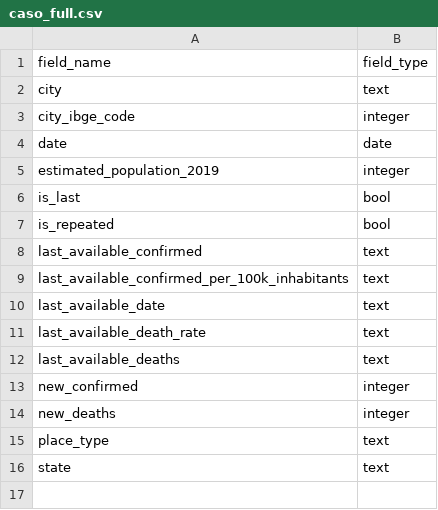
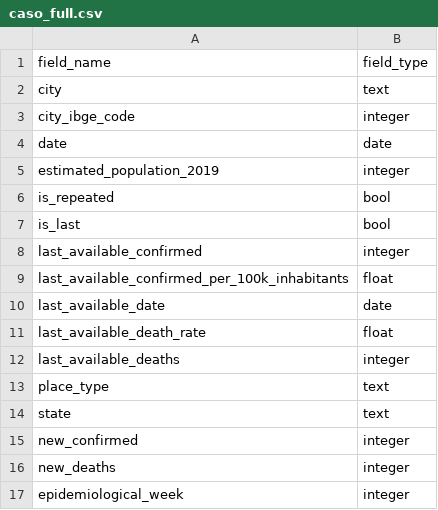
Before and after one commit to turicas/covid19-br, a CSV file: schema/caso_full.csv, drawn as a sheet.

Commit message:
Adiciona semana epidemiológica na caso_full

```diff
--- a/schema/caso_full.csv
+++ b/schema/caso_full.csv
@@ -5,12 +5,13 @@ date,date
 estimated_population_2019,integer
+is_repeated,bool
 is_last,bool
-is_repeated,bool
-last_available_confirmed,text
-last_available_confirmed_per_100k_inhabitants,text
-last_available_date,text
-last_available_death_rate,text
-last_available_deaths,text
+last_available_confirmed,integer
+last_available_confirmed_per_100k_inhabitants,float
+last_available_date,date
+last_available_death_rate,float
+last_available_deaths,integer
+place_type,text
+state,text
 new_confirmed,integer
 new_deaths,integer
-place_type,text
-state,text
+epidemiological_week,integer
```
Also changed, not shown: 2 other files.
